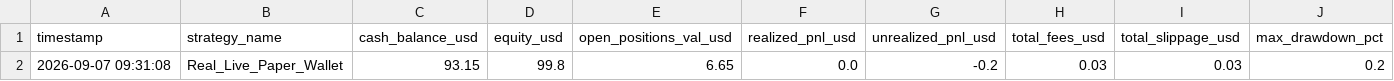
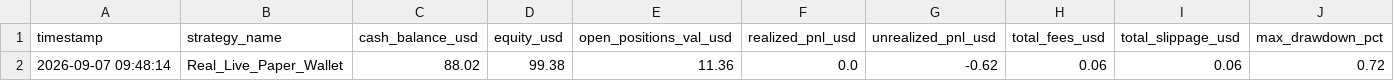
Before and after one commit to betaanoiar1-gif/solmeme, a CSV file: reports/live_portfolio.csv, drawn as a sheet; removed rows and columns are numbered as before the commit, all else as after; the diff names each change by its address in the sheet, - before the commit and + after, or states it on an @@ line.

```diff
--- a/reports/live_portfolio.csv
+++ b/reports/live_portfolio.csv
-row 2: 2026-09-07 09:31:08 | Real_Live_Paper_Wallet | 93.15 | 99.8 | 6.65 | 0.0 | -0.2 | 0.03 | 0.03 | 0.2
+row 2: 2026-09-07 09:48:14 | Real_Live_Paper_Wallet | 88.02 | 99.38 | 11.36 | 0.0 | -0.62 | 0.06 | 0.06 | 0.72
```
Also changed, not shown: reports/live_signals.csv, reports/live_tokens.csv, 5 other files.
